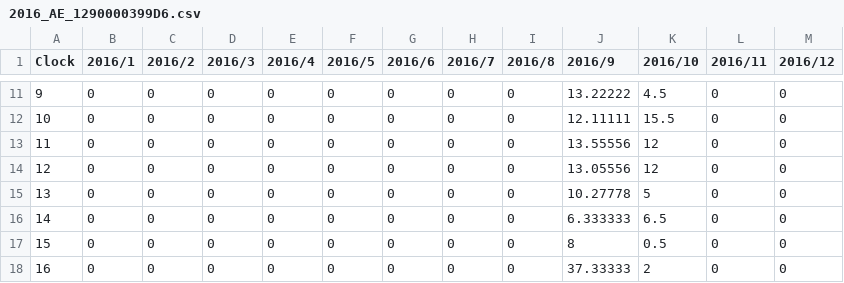
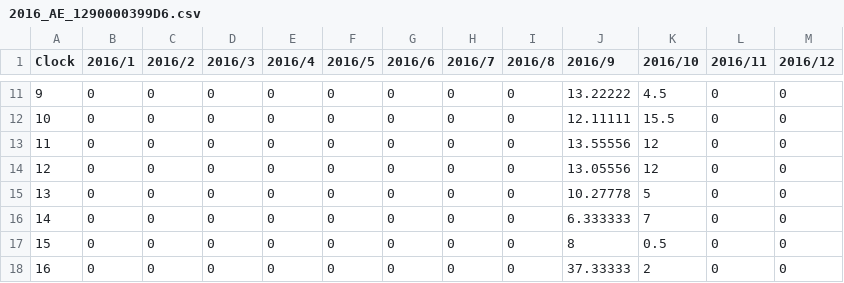
Before and after one commit to srsplabo/srsp_data, a CSV file: 1290000399D6/monthly_clock_report/2016_AE_1290000399D6.csv, drawn as a sheet; only a part is shown, gaps mark what is left out.

```diff
--- a/1290000399D6/monthly_clock_report/2016_AE_1290000399D6.csv
+++ b/1290000399D6/monthly_clock_report/2016_AE_1290000399D6.csv
@@ -15,3 +15,3 @@ Clock,2016/1,2016/2,2016/3,2016/4,2016/5,2016/6,2016/7,2016/8,2016/9,2016/10,201
 13,0,0,0,0,0,0,0,0,10.27778,5,0,0
-14,0,0,0,0,0,0,0,0,6.333333,6.5,0,0
+14,0,0,0,0,0,0,0,0,6.333333,7,0,0
 15,0,0,0,0,0,0,0,0,8,0.5,0,0
```
Also changed, not shown: 1290000399D6/basic_data/20161002_AE_FE80000000000000021D1290000399D6.csv, 1290000399D6/daily_clock_report/20161002_AE_1290000399D6.csv, 7 other files.
